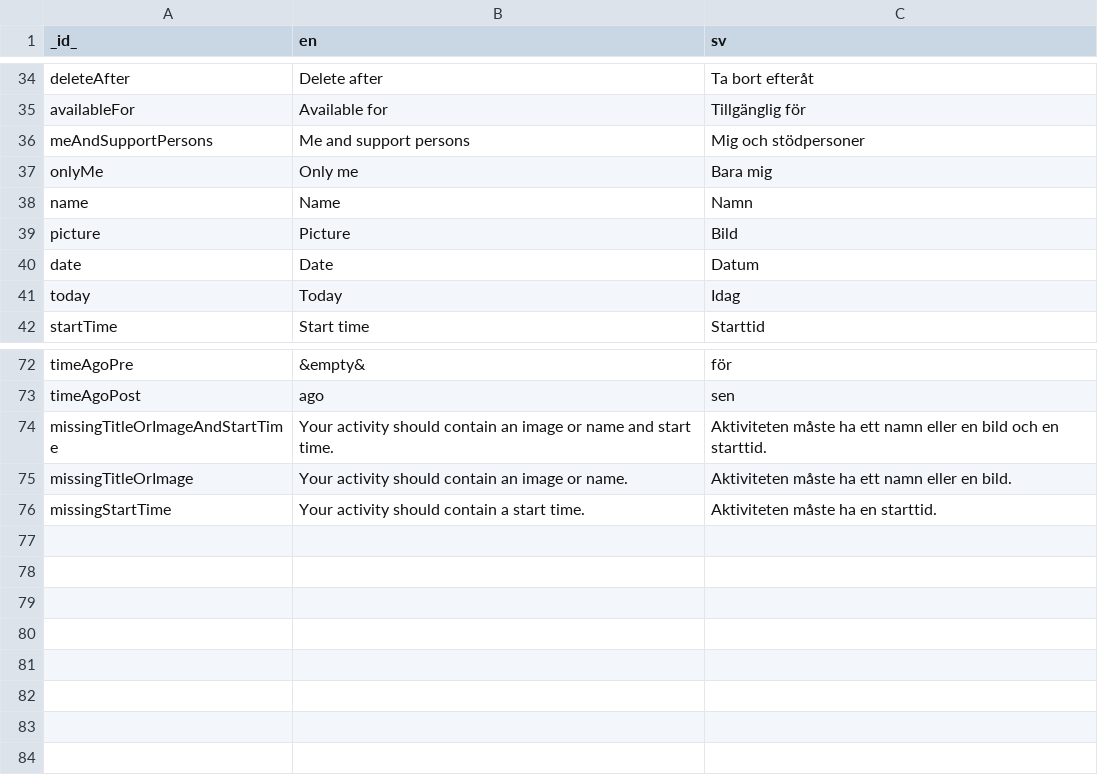
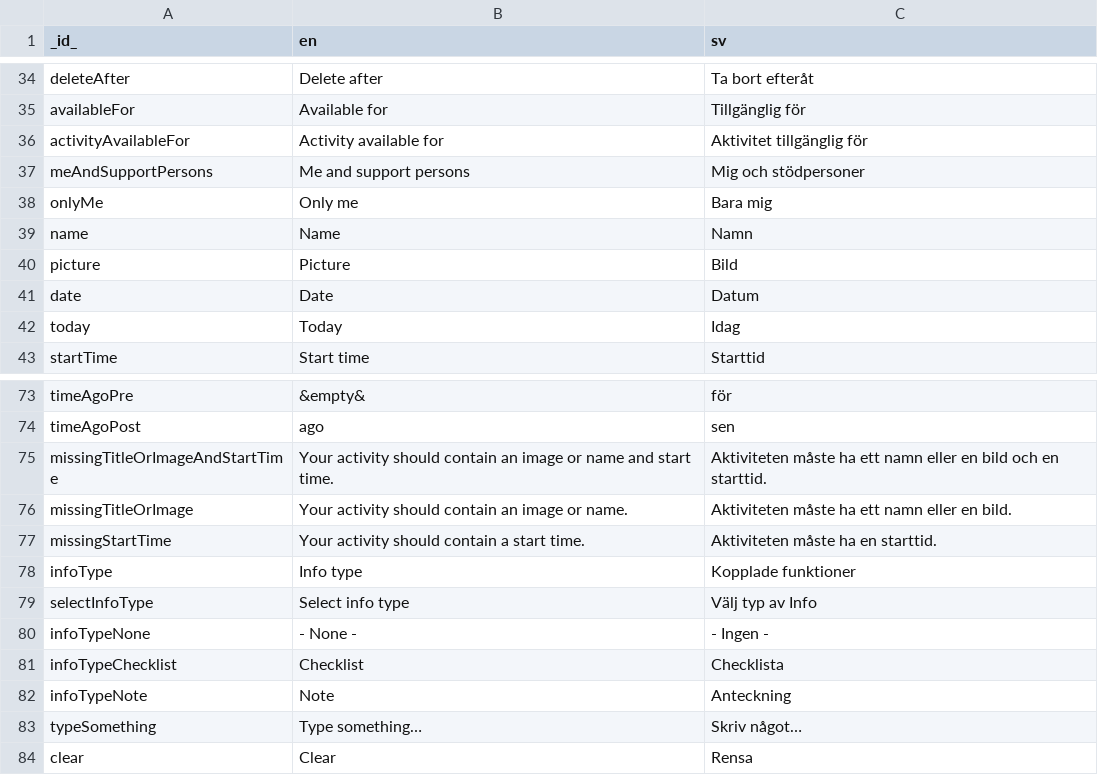
Before and after one commit to abilia/system_settings_editor, a CSV file: lib/i18n/translations.csv, drawn as a sheet; only a part is shown, gaps mark what is left out.

Commit message:
SGC-112 Adding so that note shows in edit activity

```diff
--- a/lib/i18n/translations.csv
+++ b/lib/i18n/translations.csv
@@ -35,2 +35,3 @@ deleteAfter;Delete after;Ta bort efteråt
 availableFor;Available for;Tillgänglig för
+activityAvailableFor;Activity available for;Aktivitet tillgänglig för
 meAndSupportPersons;Me and support persons;Mig och stödpersoner
@@ -76 +77,8 @@ missingTitleOrImage;Your activity should contain an image or name.;Aktiviteten m
 missingStartTime;Your activity should contain a start time.;Aktiviteten måste ha en starttid.
+infoType;Info type;Kopplade funktioner
+selectInfoType;Select info type;Välj typ av Info
+infoTypeNone;- None -;- Ingen -
+infoTypeChecklist;Checklist;Checklista
+infoTypeNote;Note;Anteckning
+typeSomething;Type something…;Skriv något…
+clear;Clear;Rensa
```
Also changed, not shown: 15 other files.
